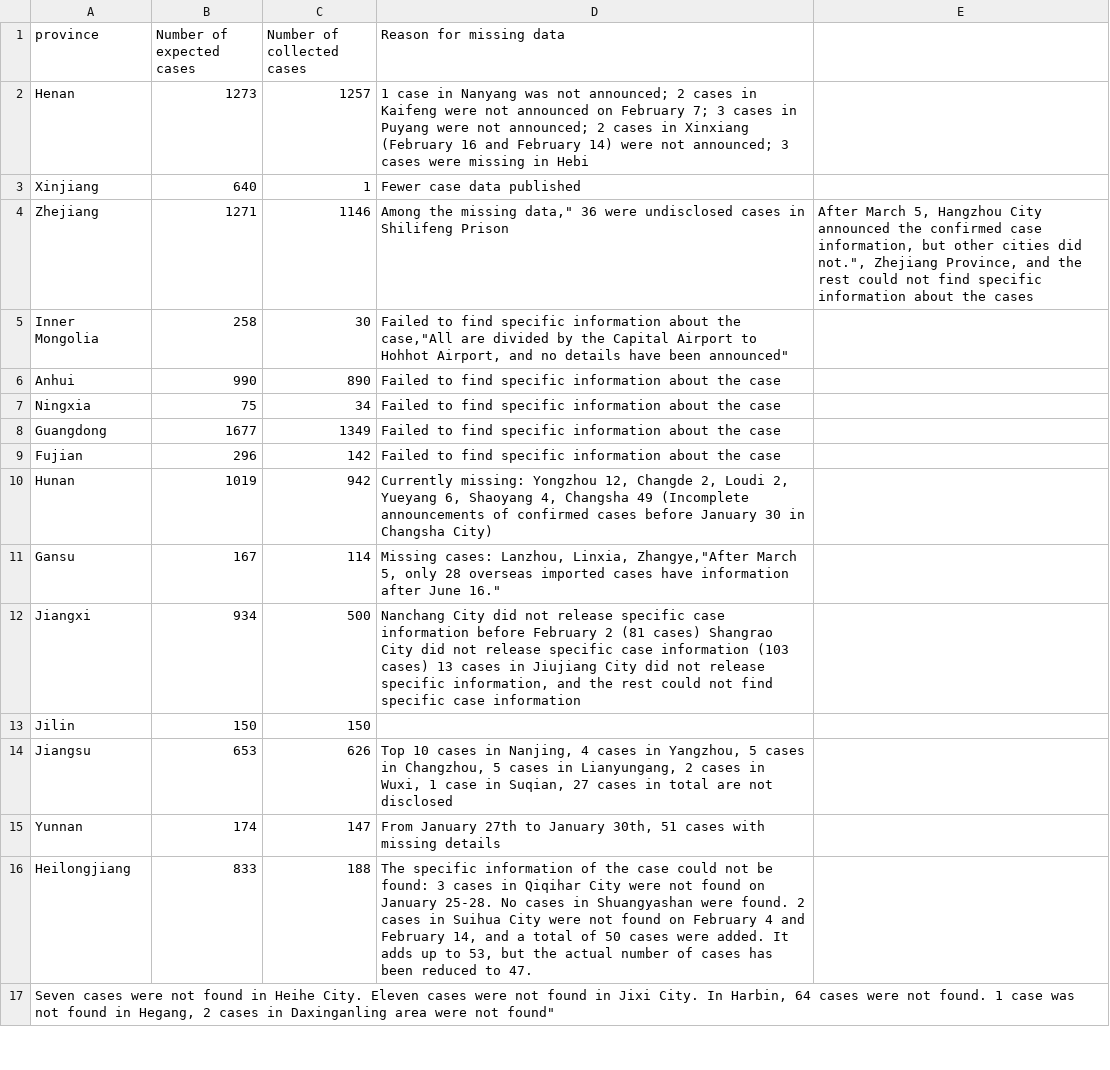
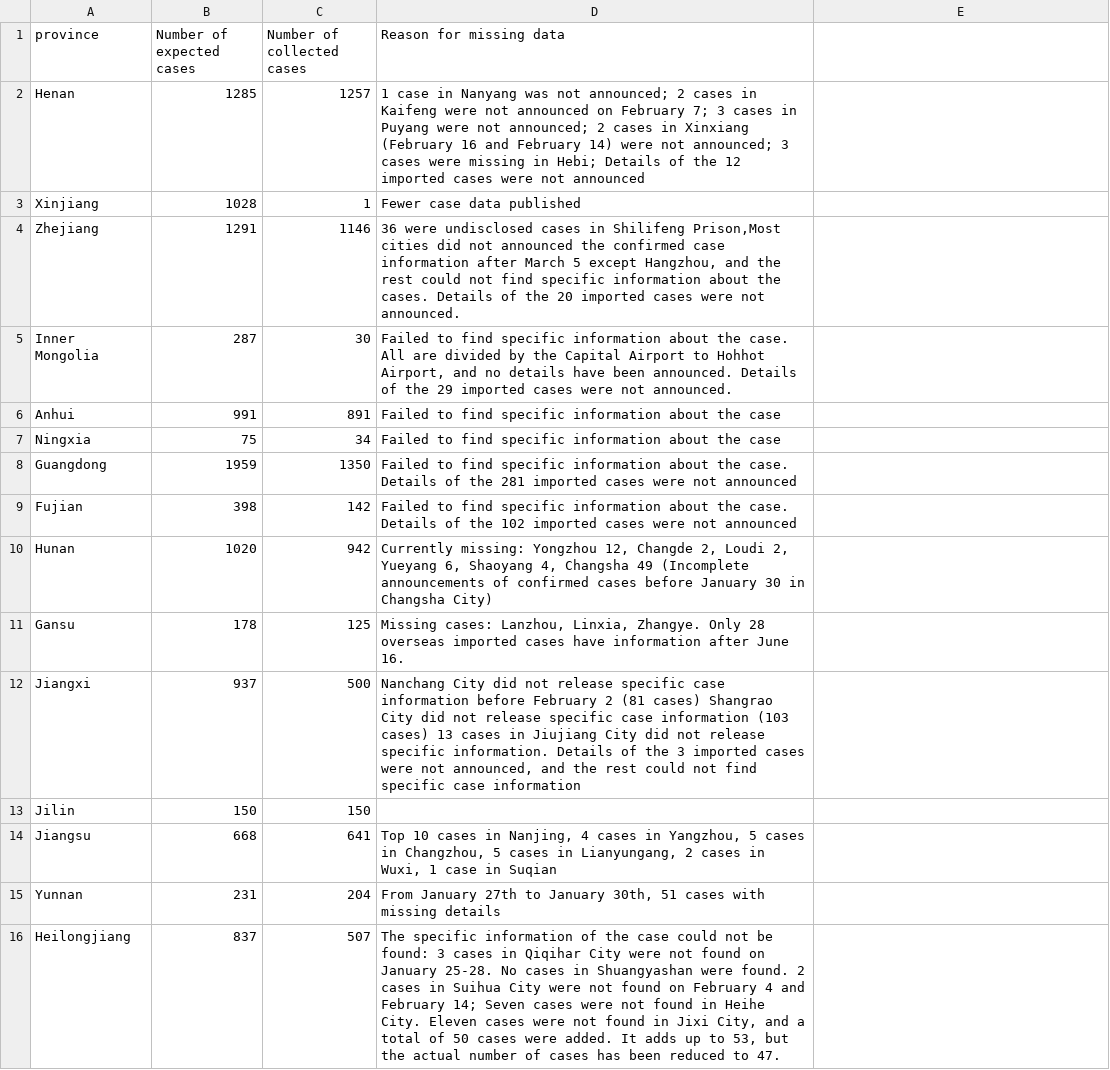
Before and after one commit to abcdefg3381/COVID_19_China_case_reports, a CSV file: reasons_for_missing_data.csv, drawn as a sheet; only a part is shown; the diff covers the shown part only.

Commit message:
updated as of Nov 20, 2020
fixed minor format problems

```diff
--- a/reasons_for_missing_data.csv
+++ b/reasons_for_missing_data.csv
@@ -2,5 +2,5 @@ province,Number of expected cases,Number of collected cases,Reason for missing d
-Henan,1273,1257,1 case in Nanyang was not announced; 2 cases in Kaifeng were not announced on February 7; 3 cases in Puyang were not announced; 2 cases in Xinxiang (February 16 and February 14) were not announced; 3 cases were missing in Hebi,
-Xinjiang,640,1,Fewer case data published,
-Zhejiang,1271,1146,"Among the missing data,"" 36 were undisclosed cases in Shilifeng Prison","After March 5, Hangzhou City announced the confirmed case information, but other cities did not."", Zhejiang Province, and the rest could not find specific information about the cases"
-Inner Mongolia,258,30,"Failed to find specific information about the case,""All are divided by the Capital Airport to Hohhot Airport, and no details have been announced""",
-Anhui,990,890,Failed to find specific information about the case,
+Henan,1285,1257,"1 case in Nanyang was not announced; 2 cases in Kaifeng were not announced on February 7; 3 cases in Puyang were not announced; 2 cases in Xinxiang (February 16 and February 14) were not announced; 3 cases were missing in Hebi; Details of the 12 imported cases were not announced"
+Xinjiang,1028,1,Fewer case data published
+Zhejiang,1291,1146,"36 were undisclosed cases in Shilifeng Prison,Most cities did not announced the confirmed case information after March 5 except Hangzhou, and the rest could not find specific information about the cases. Details of the 20 imported cases were not announced."
+Inner Mongolia,287,30,"Failed to find specific information about the case. All are divided by the Capital Airport to Hohhot Airport, and no details have been announced. Details of the 29 imported cases were not announced."
+Anhui,991,891,"Failed to find specific information about the case"
@@ -8,5 +8,5 @@ Ningxia,75,34,Failed to find specific information about the case,
-Guangdong,1677,1349,Failed to find specific information about the case,
-Fujian,296,142,Failed to find specific information about the case,
-Hunan,1019,942,"Currently missing: Yongzhou 12, Changde 2, Loudi 2, Yueyang 6, Shaoyang 4, Changsha 49 (Incomplete announcements of confirmed cases before January 30 in Changsha City)",
-Gansu,167,114,"Missing cases: Lanzhou, Linxia, Zhangye,""After March 5, only 28 overseas imported cases have information after June 16.""",
-Jiangxi,934,500,"Nanchang City did not release specific case information before February 2 (81 cases) Shangrao City did not release specific case information (103 cases) 13 cases in Jiujiang City did not release specific information, and the rest could not find specific case information",
+Guangdong,1959,1350,"Failed to find specific information about the case. Details of the 281 imported cases were not announced"
+Fujian,398,142,"Failed to find specific information about the case. Details of the 102 imported cases were not announced"
+Hunan,1020,942,"Currently missing: Yongzhou 12, Changde 2, Loudi 2, Yueyang 6, Shaoyang 4, Changsha 49 (Incomplete announcements of confirmed cases before January 30 in Changsha City)"
+Gansu,178,125,"Missing cases: Lanzhou, Linxia, Zhangye. Only 28 overseas imported cases have information after June 16."
+Jiangxi,937,500,"Nanchang City did not release specific case information before February 2 (81 cases) Shangrao City did not release specific case information (103 cases) 13 cases in Jiujiang City did not release specific information. Details of the 3 imported cases were not announced, and the rest could not find specific case information"
@@ -14,4 +14,3 @@ Jilin,150,150,,
-Jiangsu,653,626,"Top 10 cases in Nanjing, 4 cases in Yangzhou, 5 cases in Changzhou, 5 cases in Lianyungang, 2 cases in Wuxi, 1 case in Suqian, 27 cases in total are not disclosed",
-Yunnan,174,147,"From January 27th to January 30th, 51 cases with missing details",
-Heilongjiang,833,188,"The specific information of the case could not be found: 3 cases in Qiqihar City were not found on January 25-28. No cases in Shuangyashan were found. 2 cases in Suihua City were not found on February 4 and February 14, and a total of 50 cases were added. It adds up to 53, but the actual number of cases has been reduced to 47.",
-"Seven cases were not found in Heihe City. Eleven cases were not found in Jixi City. In Harbin, 64 cases were not found. 1 case was not found in Hegang, 2 cases in Daxinganling area were not found""",,,,
+Jiangsu,668,641,"Top 10 cases in Nanjing, 4 cases in Yangzhou, 5 cases in Changzhou, 5 cases in Lianyungang, 2 cases in Wuxi, 1 case in Suqian"
+Yunnan,231,204,"From January 27th to January 30th, 51 cases with missing details"
+Heilongjiang,837,507,"The specific information of the case could not be found: 3 cases in Qiqihar City were not found on January 25-28. No cases in Shuangyashan were found. 2 cases in Suihua City were not found on February 4 and February 14; Seven cases were not found in Heihe City. Eleven cases were not found in Jixi City, and a total of 50 cases were added. It adds up to 53, but the actual number of cases has been reduced to 47."
```
Also changed, not shown: 1 removed row and 33 edited cells elsewhere in this file.
